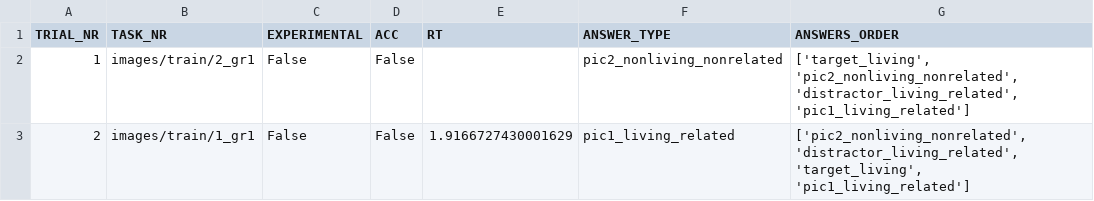
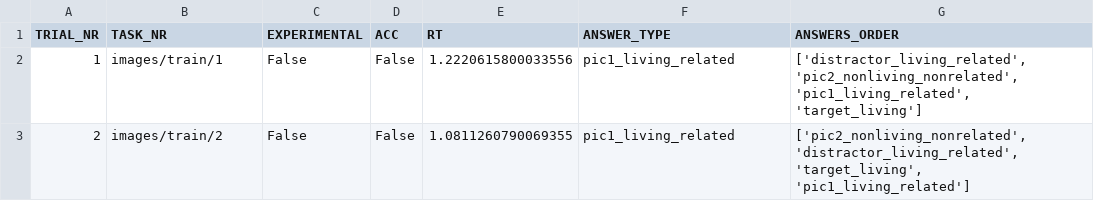
Before and after one commit to ociepkam/SAD, a CSV file: results/behavioral_data/beh__Mężczyzna__.csv, drawn as a sheet.

```diff
--- a/results/behavioral_data/beh__Mężczyzna__.csv
+++ b/results/behavioral_data/beh__Mężczyzna__.csv
@@ -1,3 +1,3 @@
 TRIAL_NR,TASK_NR,EXPERIMENTAL,ACC,RT,ANSWER_TYPE,ANSWERS_ORDER
-1,images/train/2_gr1,False,False,,pic2_nonliving_nonrelated,"['target_living', 'pic2_nonliving_nonrelated', 'distractor_living_related', 'pic1_living_related']"
-2,images/train/1_gr1,False,False,1.9166727430001629,pic1_living_related,"['pic2_nonliving_nonrelated', 'distractor_living_related', 'target_living', 'pic1_living_related']"
+1,images/train/1,False,False,1.2220615800033556,pic1_living_related,"['distractor_living_related', 'pic2_nonliving_nonrelated', 'pic1_living_related', 'target_living']"
+2,images/train/2,False,False,1.0811260790069355,pic1_living_related,"['pic2_nonliving_nonrelated', 'distractor_living_related', 'target_living', 'pic1_living_related']"
```
Also changed, not shown: 5 other files.
